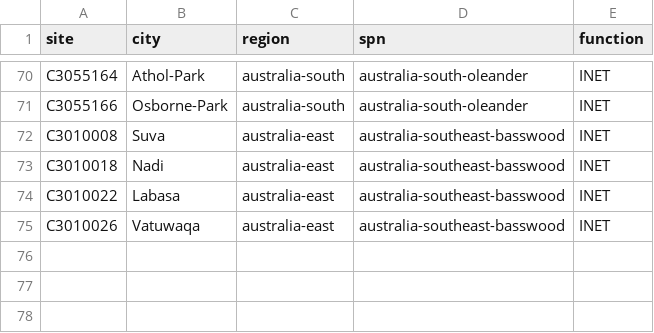
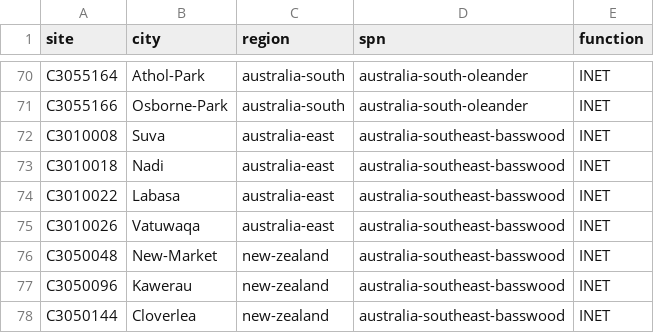
Before and after one commit to AnasAbuGhanem/prisma-rn-enet, a CSV file: File/Done sites.csv, drawn as a sheet; only a part is shown, gaps mark what is left out.

```diff
--- a/File/Done sites.csv
+++ b/File/Done sites.csv
@@ -75 +75,4 @@ C3010022,Labasa,australia-east,australia-southeast-basswood,INET
 C3010026,Vatuwaqa,australia-east,australia-southeast-basswood,INET
+C3050048,New-Market,new-zealand,australia-southeast-basswood,INET
+C3050096,Kawerau,new-zealand,australia-southeast-basswood,INET
+C3050144,Cloverlea,new-zealand,australia-southeast-basswood,INET
```
Also changed, not shown: 3 other files.
